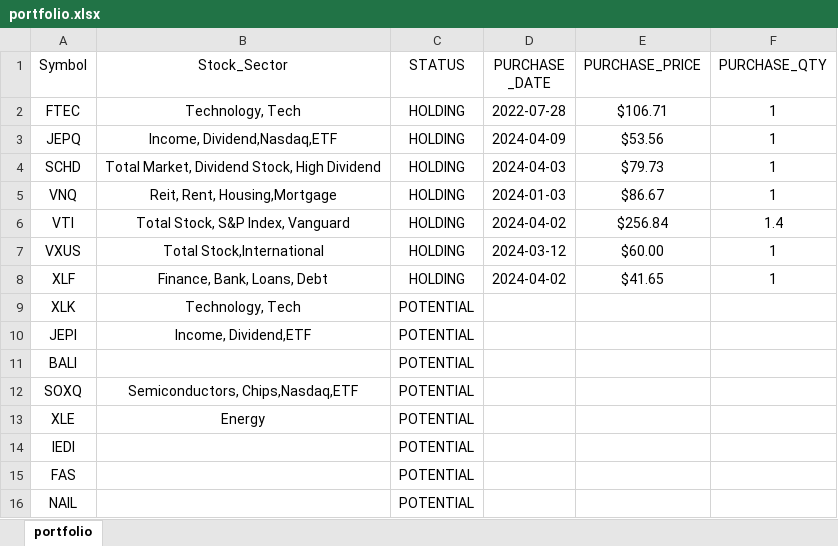
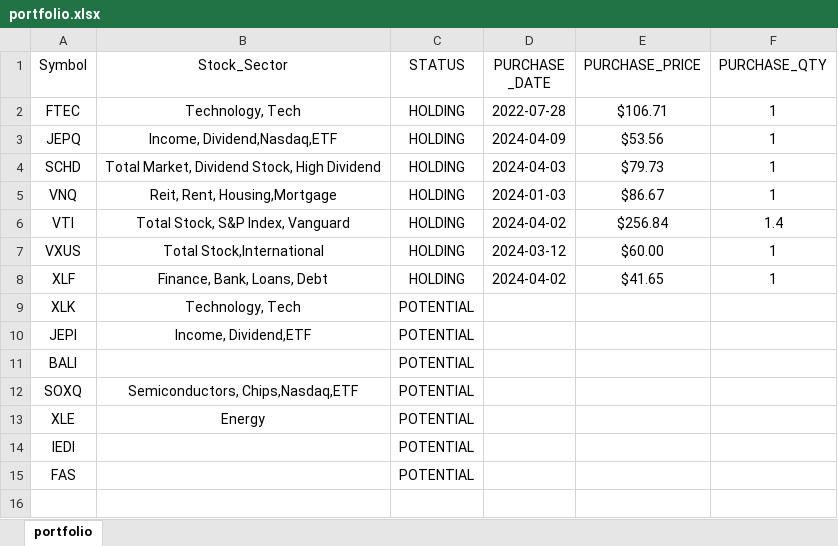
Before and after one commit to mkhv12/stk_advisor, an Excel workbook: portfolio.xlsx, sheet portfolio, drawn as a sheet; values as stored, in another font and other column widths than the file's, no borders; the diff names each change by its address in the sheet, - before the commit and + after, or states it on an @@ line.

```diff
--- a/portfolio.xlsx (sheet portfolio)
+++ b/portfolio.xlsx (sheet portfolio)
-row 16: NAIL |  | POTENTIAL
```
Also changed, not shown: 1 other file.
